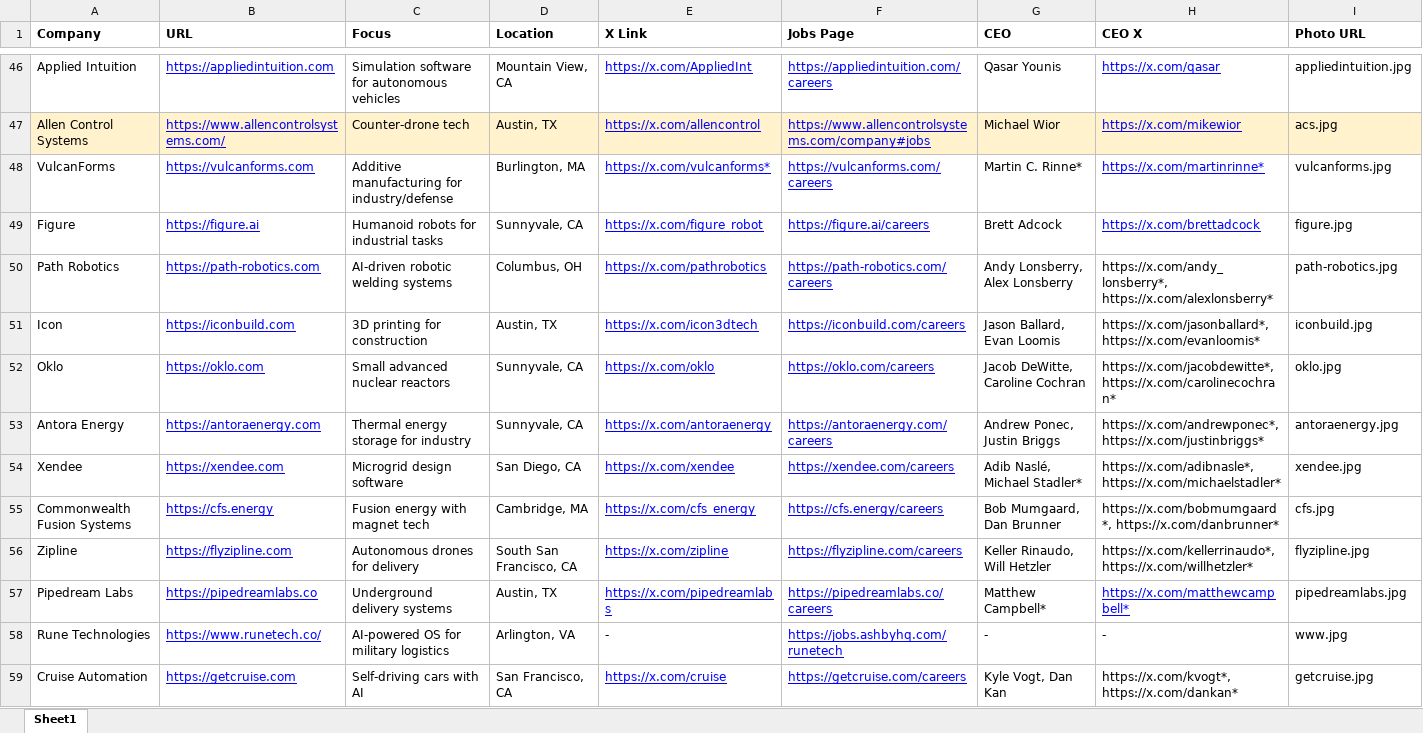
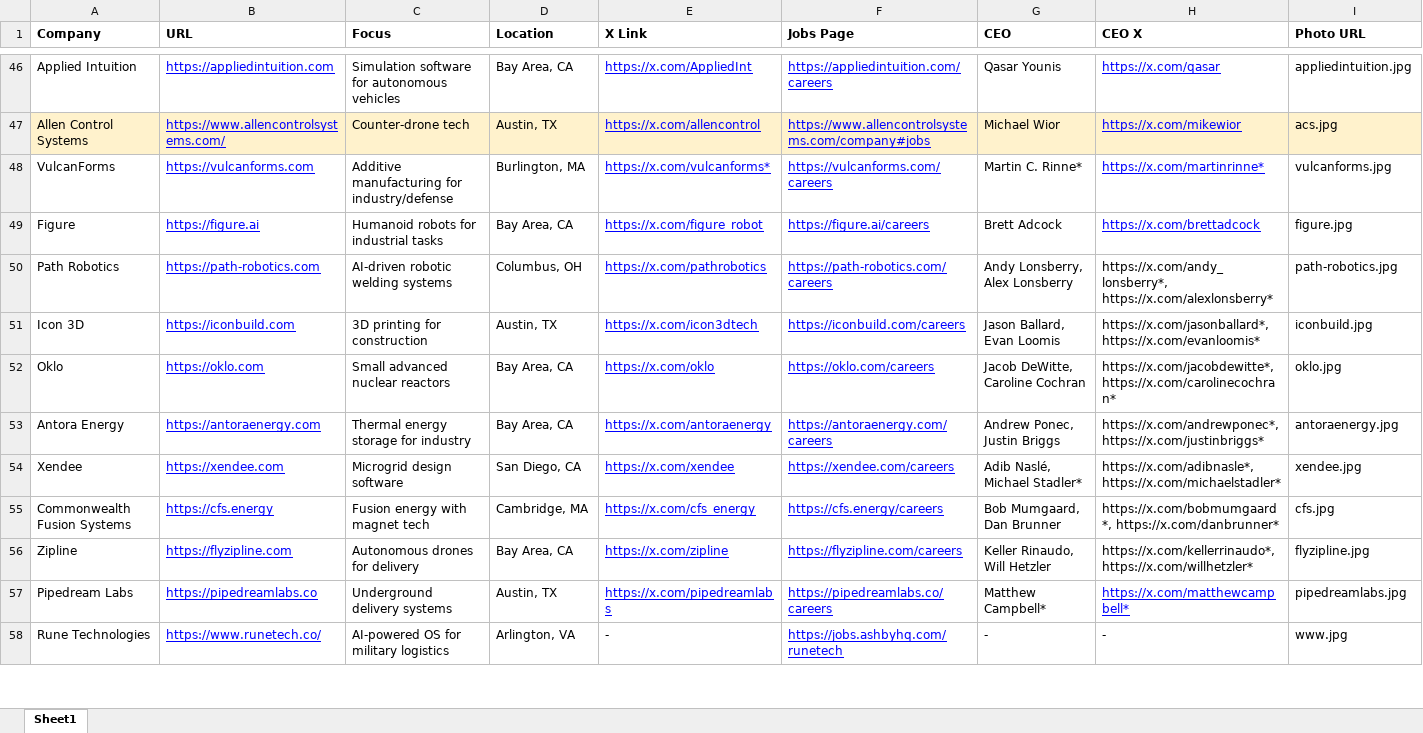
Before and after one commit to starbasebrewing/gundolist, an Excel workbook: data/companies.xlsx, sheet Sheet1, drawn as a sheet; only a part is shown, gaps mark what is left out; values as stored, in another font and other column widths than the file's, no borders; charts and pictures not drawn; the diff covers the shown part only; the diff names each change by its address in the sheet, - before the commit and + after, or states it on an @@ line.

```diff
--- a/data/companies.xlsx (sheet Sheet1)
+++ b/data/companies.xlsx (sheet Sheet1)
-D46 (Location): Mountain View, CA
+D46 (Location): Bay Area, CA
-D49 (Location): Sunnyvale, CA
+D49 (Location): Bay Area, CA
-A51 (Company): Icon
+A51 (Company): Icon 3D
-D52:D53 (Location): Sunnyvale, CA
+D52:D53 (Location): Bay Area, CA
-D56 (Location): South San Francisco, CA
+D56 (Location): Bay Area, CA
-row 59: Cruise Automation | https://getcruise.com | Self-driving cars with AI | San Francisco, CA | https://x.com/cruise | https://getcruise.com/careers | Kyle Vogt, Dan Kan | https://x.com/kvogt*, https://x.com/dankan* | getcruise.jpg
```
Also changed, not shown: 1 removed row and 43 edited cells elsewhere in this sheet, formulas that keep their value, 19 other files.
